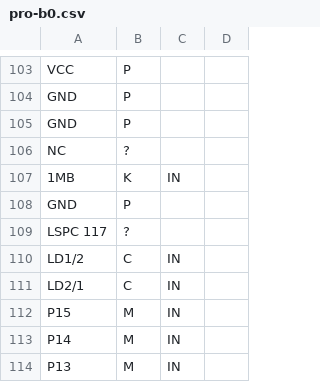
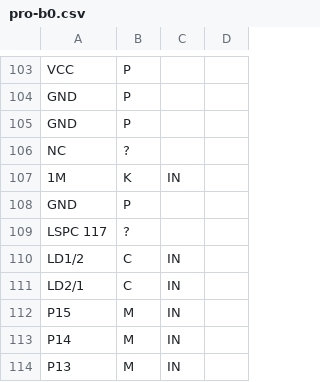
Before and after one commit to neogeodev/SVGPinout, a CSV file: csv/pro-b0.csv, drawn as a sheet; only a part is shown, gaps mark what is left out.

Commit message:
[FIX] Pin 106 is 1M
Pin 106 is 1M coming from LSPC-A0 pin 50. The 1MB signals comes from D0 pin 24 (and goes to LSPC-A0 pin 51)

```diff
--- a/csv/pro-b0.csv
+++ b/csv/pro-b0.csv
@@ -106,3 +106,3 @@ GND,P
 NC,?
-1MB,K,IN
+1M,K,IN
 GND,P
```
